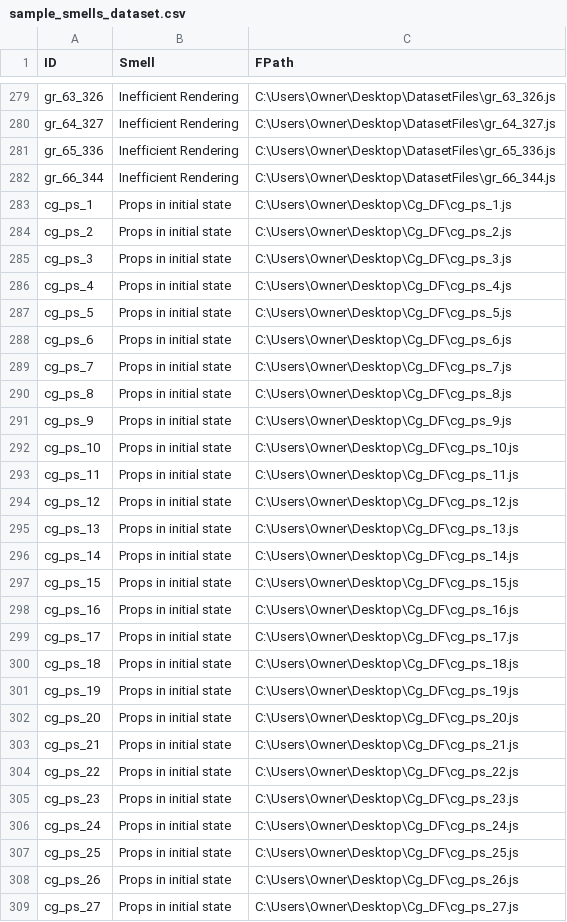
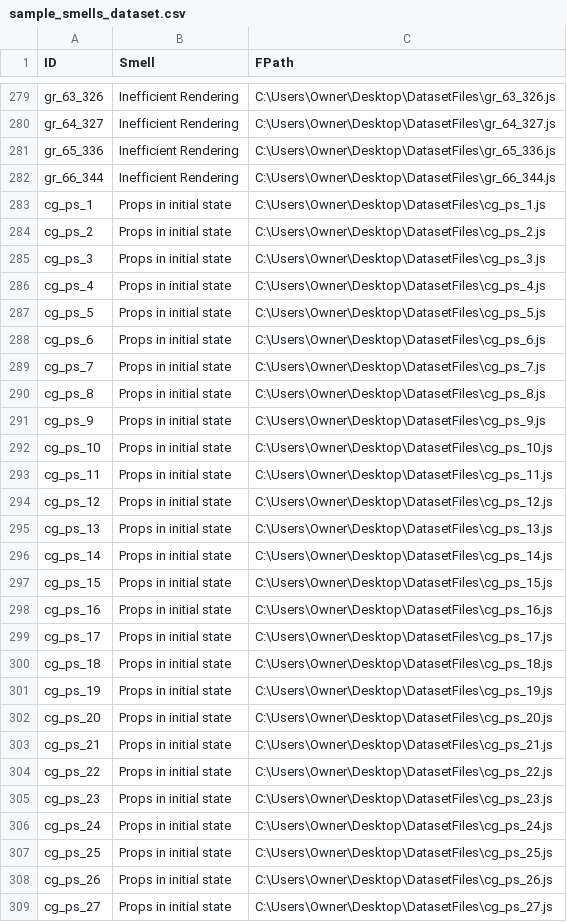
Before and after one commit to HassanAhmed0723/React-Code-Smells-Dataset-Analysis, a CSV file: sample_smells_dataset.csv, drawn as a sheet; only a part is shown, gaps mark what is left out; the diff covers the shown part only.

Commit message:
Add files via upload

```diff
--- a/sample_smells_dataset.csv
+++ b/sample_smells_dataset.csv
@@ -282,28 +282,28 @@ gr_65_336,Inefficient Rendering,C:\Users\Owner\Desktop\DatasetFiles\gr_65_336.js
 gr_66_344,Inefficient Rendering,C:\Users\Owner\Desktop\DatasetFiles\gr_66_344.js
-cg_ps_1,Props in initial state,C:\Users\Owner\Desktop\Cg_DF\cg_ps_1.js
-cg_ps_2,Props in initial state,C:\Users\Owner\Desktop\Cg_DF\cg_ps_2.js
-cg_ps_3,Props in initial state,C:\Users\Owner\Desktop\Cg_DF\cg_ps_3.js
-cg_ps_4,Props in initial state,C:\Users\Owner\Desktop\Cg_DF\cg_ps_4.js
-cg_ps_5,Props in initial state,C:\Users\Owner\Desktop\Cg_DF\cg_ps_5.js
-cg_ps_6,Props in initial state,C:\Users\Owner\Desktop\Cg_DF\cg_ps_6.js
-cg_ps_7,Props in initial state,C:\Users\Owner\Desktop\Cg_DF\cg_ps_7.js
-cg_ps_8,Props in initial state,C:\Users\Owner\Desktop\Cg_DF\cg_ps_8.js
-cg_ps_9,Props in initial state,C:\Users\Owner\Desktop\Cg_DF\cg_ps_9.js
-cg_ps_10,Props in initial state,C:\Users\Owner\Desktop\Cg_DF\cg_ps_10.js
-cg_ps_11,Props in initial state,C:\Users\Owner\Desktop\Cg_DF\cg_ps_11.js
-cg_ps_12,Props in initial state,C:\Users\Owner\Desktop\Cg_DF\cg_ps_12.js
-cg_ps_13,Props in initial state,C:\Users\Owner\Desktop\Cg_DF\cg_ps_13.js
-cg_ps_14,Props in initial state,C:\Users\Owner\Desktop\Cg_DF\cg_ps_14.js
-cg_ps_15,Props in initial state,C:\Users\Owner\Desktop\Cg_DF\cg_ps_15.js
-cg_ps_16,Props in initial state,C:\Users\Owner\Desktop\Cg_DF\cg_ps_16.js
-cg_ps_17,Props in initial state,C:\Users\Owner\Desktop\Cg_DF\cg_ps_17.js
-cg_ps_18,Props in initial state,C:\Users\Owner\Desktop\Cg_DF\cg_ps_18.js
-cg_ps_19,Props in initial state,C:\Users\Owner\Desktop\Cg_DF\cg_ps_19.js
-cg_ps_20,Props in initial state,C:\Users\Owner\Desktop\Cg_DF\cg_ps_20.js
-cg_ps_21,Props in initial state,C:\Users\Owner\Desktop\Cg_DF\cg_ps_21.js
-cg_ps_22,Props in initial state,C:\Users\Owner\Desktop\Cg_DF\cg_ps_22.js
-cg_ps_23,Props in initial state,C:\Users\Owner\Desktop\Cg_DF\cg_ps_23.js
-cg_ps_24,Props in initial state,C:\Users\Owner\Desktop\Cg_DF\cg_ps_24.js
-cg_ps_25,Props in initial state,C:\Users\Owner\Desktop\Cg_DF\cg_ps_25.js
-cg_ps_26,Props in initial state,C:\Users\Owner\Desktop\Cg_DF\cg_ps_26.js
-cg_ps_27,Props in initial state,C:\Users\Owner\Desktop\Cg_DF\cg_ps_27.js
+cg_ps_1,Props in initial state,C:\Users\Owner\Desktop\DatasetFiles\cg_ps_1.js
+cg_ps_2,Props in initial state,C:\Users\Owner\Desktop\DatasetFiles\cg_ps_2.js
+cg_ps_3,Props in initial state,C:\Users\Owner\Desktop\DatasetFiles\cg_ps_3.js
+cg_ps_4,Props in initial state,C:\Users\Owner\Desktop\DatasetFiles\cg_ps_4.js
+cg_ps_5,Props in initial state,C:\Users\Owner\Desktop\DatasetFiles\cg_ps_5.js
+cg_ps_6,Props in initial state,C:\Users\Owner\Desktop\DatasetFiles\cg_ps_6.js
+cg_ps_7,Props in initial state,C:\Users\Owner\Desktop\DatasetFiles\cg_ps_7.js
+cg_ps_8,Props in initial state,C:\Users\Owner\Desktop\DatasetFiles\cg_ps_8.js
+cg_ps_9,Props in initial state,C:\Users\Owner\Desktop\DatasetFiles\cg_ps_9.js
+cg_ps_10,Props in initial state,C:\Users\Owner\Desktop\DatasetFiles\cg_ps_10.js
+cg_ps_11,Props in initial state,C:\Users\Owner\Desktop\DatasetFiles\cg_ps_11.js
+cg_ps_12,Props in initial state,C:\Users\Owner\Desktop\DatasetFiles\cg_ps_12.js
+cg_ps_13,Props in initial state,C:\Users\Owner\Desktop\DatasetFiles\cg_ps_13.js
+cg_ps_14,Props in initial state,C:\Users\Owner\Desktop\DatasetFiles\cg_ps_14.js
+cg_ps_15,Props in initial state,C:\Users\Owner\Desktop\DatasetFiles\cg_ps_15.js
+cg_ps_16,Props in initial state,C:\Users\Owner\Desktop\DatasetFiles\cg_ps_16.js
+cg_ps_17,Props in initial state,C:\Users\Owner\Desktop\DatasetFiles\cg_ps_17.js
+cg_ps_18,Props in initial state,C:\Users\Owner\Desktop\DatasetFiles\cg_ps_18.js
+cg_ps_19,Props in initial state,C:\Users\Owner\Desktop\DatasetFiles\cg_ps_19.js
+cg_ps_20,Props in initial state,C:\Users\Owner\Desktop\DatasetFiles\cg_ps_20.js
+cg_ps_21,Props in initial state,C:\Users\Owner\Desktop\DatasetFiles\cg_ps_21.js
+cg_ps_22,Props in initial state,C:\Users\Owner\Desktop\DatasetFiles\cg_ps_22.js
+cg_ps_23,Props in initial state,C:\Users\Owner\Desktop\DatasetFiles\cg_ps_23.js
+cg_ps_24,Props in initial state,C:\Users\Owner\Desktop\DatasetFiles\cg_ps_24.js
+cg_ps_25,Props in initial state,C:\Users\Owner\Desktop\DatasetFiles\cg_ps_25.js
+cg_ps_26,Props in initial state,C:\Users\Owner\Desktop\DatasetFiles\cg_ps_26.js
+cg_ps_27,Props in initial state,C:\Users\Owner\Desktop\DatasetFiles\cg_ps_27.js
```
Also changed, not shown: 34 edited cells elsewhere in this file.
